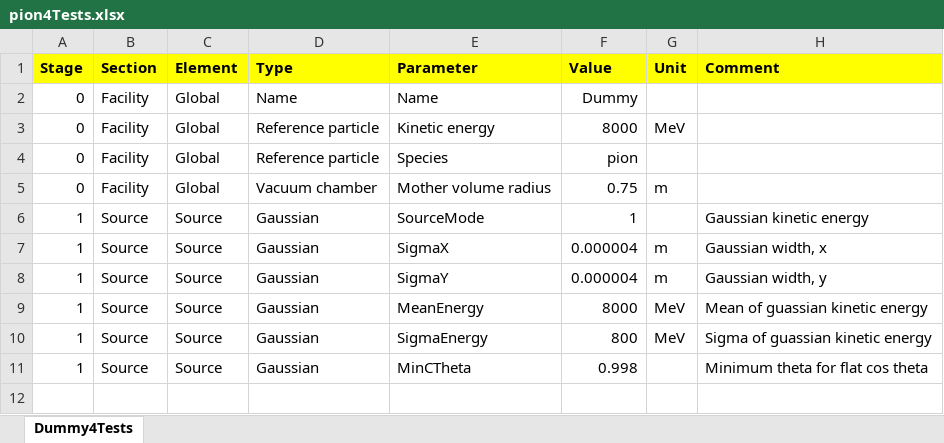
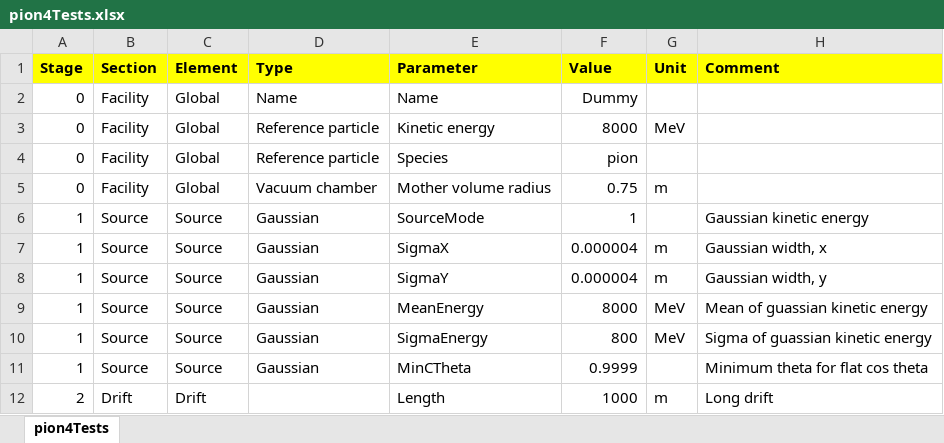
Before and after one commit to ImperialCollegeLondon/LhARAlinearOptics, an Excel workbook: 11-Parameters/pion4Tests.xlsx, sheet pion4Tests, drawn as a sheet; values as stored, in another font and other column widths than the file's, no borders; the diff names each change by its address in the sheet, - before the commit and + after, or states it on an @@ line.

Commit message:
Initial steps to get pion decay products into particle stack

```diff
--- a/11-Parameters/pion4Tests.xlsx (sheet pion4Tests)
+++ b/11-Parameters/pion4Tests.xlsx (sheet pion4Tests)
-sheet tab: Dummy4Tests
+sheet tab: pion4Tests
-F11 (Value): 0.998
+F11 (Value): 0.9999
+row 12: 2 | Drift | Drift |  | Length | 1000 | m | Long drift
```
Also changed, not shown: 11-Parameters/decayCHAIN.xlsx, 11-Parameters/decayCHAINpion.xlsx, 5 other files.
